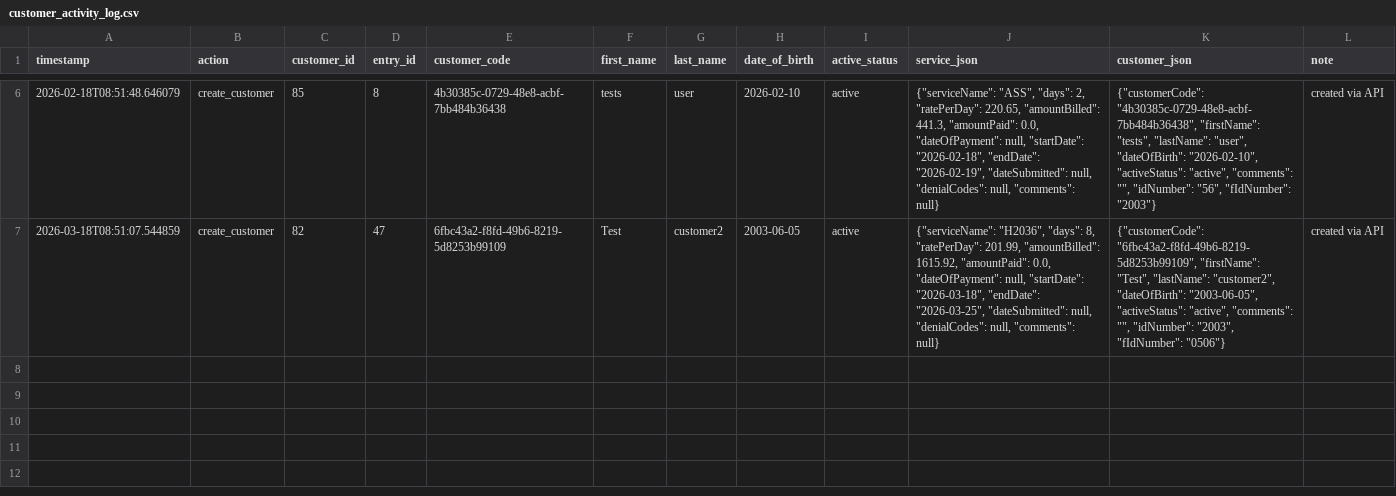
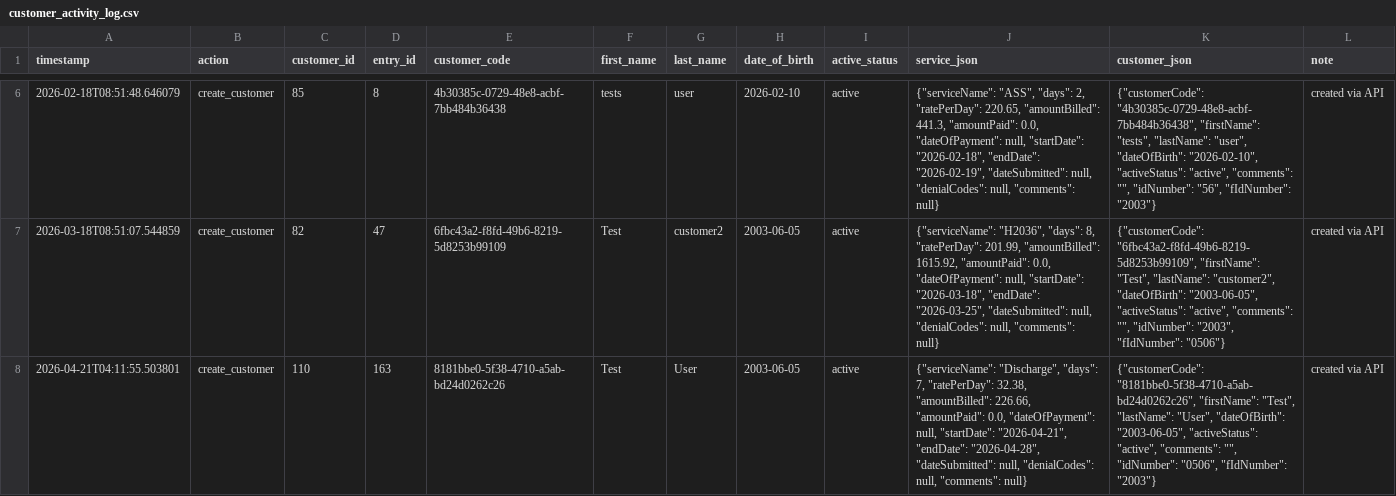
Before and after one commit to kovvurisuryavenkatareddy/customer-billing-dev, a CSV file: backend/customer_activity_log.csv, drawn as a sheet; only a part is shown, gaps mark what is left out; the diff names each change by its address in the sheet, - before the commit and + after, or states it on an @@ line.

Commit message:
Enhance customer activity logging and database connection management; add new customer entries to the activity log, implement a threaded connection pool for database connections, and improve error handling in database operations. Update frontend components to support new service deletion functionality and enhance toast notifications for better user feedback.

```diff
--- a/backend/customer_activity_log.csv
+++ b/backend/customer_activity_log.csv
+row 8: 2026-04-21T04:11:55.503801 | create_customer | 110 | 163 | 8181bbe0-5f38-4710-a5ab-bd24d0262c26 | Test | User | 2003-06-05 | active | {"serviceName": "Discharge", "days": 7, "ratePerDay": 32.38, "amountBilled": 226.66, "amountPaid": 0.0, "dateOfPayment": null, "startDate": "2026-04-21", "endDate": "2026-04-28", "dateSubmitted": null, "denialCodes": null, "comments": null} | {"customerCode": "8181bbe0-5f38-4710-a5ab-bd24d0262c26", "firstName": "Test", "lastName": "User", "dateOfBirth": "2003-06-05", "activeStatus": "active", "comments": "", "idNumber": "0506", "fIdNumber": "2003"} | created via API
```
Also changed, not shown: 15 other files.
